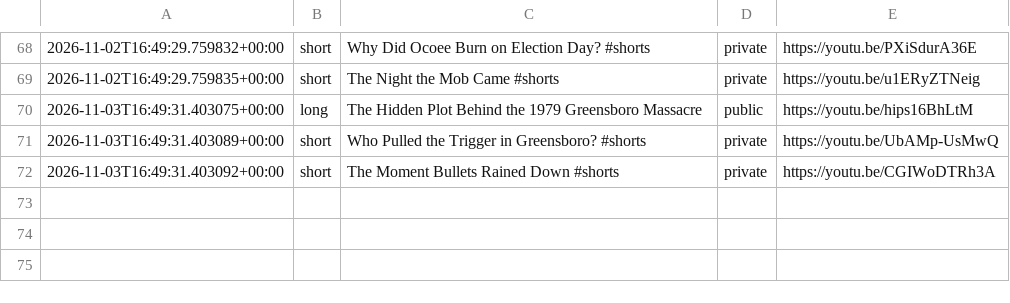
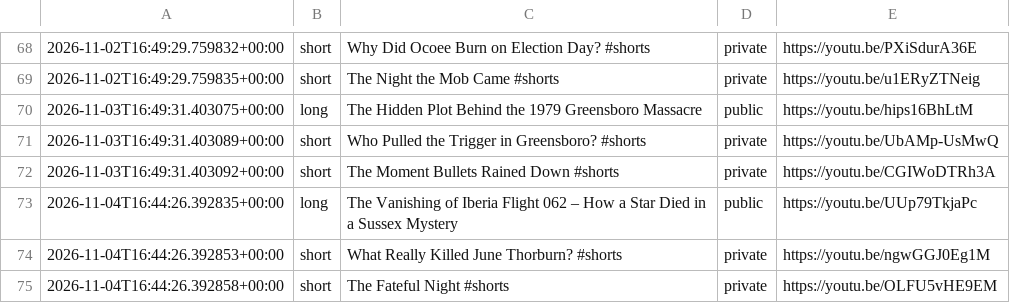
Before and after one commit to skhan750029-ui/dark-history-agent, a CSV file: data/upload_log.csv, drawn as a sheet; only a part is shown, gaps mark what is left out.

```diff
--- a/data/upload_log.csv
+++ b/data/upload_log.csv
@@ -72 +72,4 @@
 2026-11-03T16:49:31.403092+00:00,short,"The Moment Bullets Rained Down #shorts",private,https://youtu.be/CGIWoDTRh3A
+2026-11-04T16:44:26.392835+00:00,long,"The Vanishing of Iberia Flight 062 – How a Star Died in a Sussex Mystery",public,https://youtu.be/UUp79TkjaPc
+2026-11-04T16:44:26.392853+00:00,short,"What Really Killed June Thorburn? #shorts",private,https://youtu.be/ngwGGJ0Eg1M
+2026-11-04T16:44:26.392858+00:00,short,"The Fateful Night #shorts",private,https://youtu.be/OLFU5vHE9EM
```
Also changed, not shown: 2 other files.
